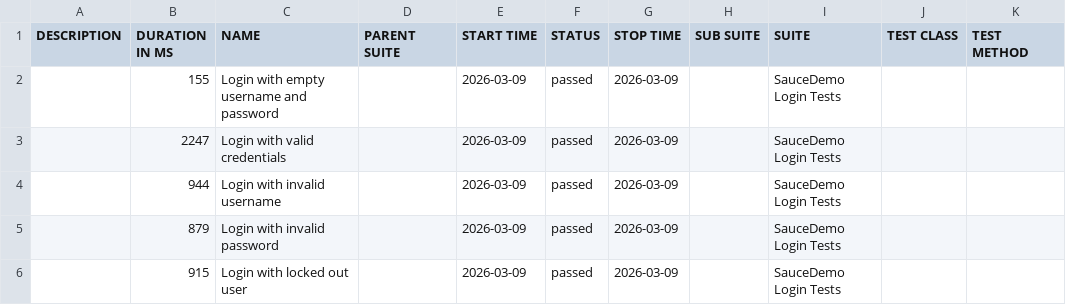
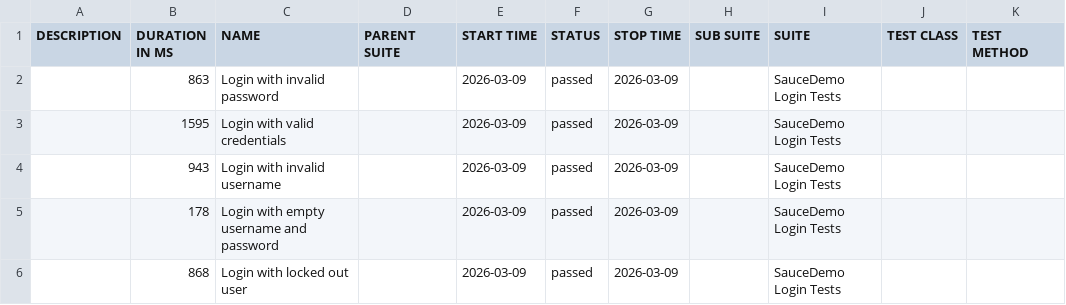
Before and after one commit to ParasOli/saucedemo-ui-automation, a CSV file: data/suites.csv, drawn as a sheet.

```diff
--- a/data/suites.csv
+++ b/data/suites.csv
@@ -1,6 +1,6 @@
 "DESCRIPTION","DURATION IN MS","NAME","PARENT SUITE","START TIME","STATUS","STOP TIME","SUB SUITE","SUITE","TEST CLASS","TEST METHOD"
-"","155","Login with empty username and password","","2026-03-09","passed","2026-03-09","","SauceDemo Login Tests","",""
-"","2247","Login with valid credentials","","2026-03-09","passed","2026-03-09","","SauceDemo Login Tests","",""
-"","944","Login with invalid username","","2026-03-09","passed","2026-03-09","","SauceDemo Login Tests","",""
-"","879","Login with invalid password","","2026-03-09","passed","2026-03-09","","SauceDemo Login Tests","",""
-"","915","Login with locked out user","","2026-03-09","passed","2026-03-09","","SauceDemo Login Tests","",""
+"","863","Login with invalid password","","2026-03-09","passed","2026-03-09","","SauceDemo Login Tests","",""
+"","1595","Login with valid credentials","","2026-03-09","passed","2026-03-09","","SauceDemo Login Tests","",""
+"","943","Login with invalid username","","2026-03-09","passed","2026-03-09","","SauceDemo Login Tests","",""
+"","178","Login with empty username and password","","2026-03-09","passed","2026-03-09","","SauceDemo Login Tests","",""
+"","868","Login with locked out user","","2026-03-09","passed","2026-03-09","","SauceDemo Login Tests","",""
```
Also changed, not shown: 24 other files.
